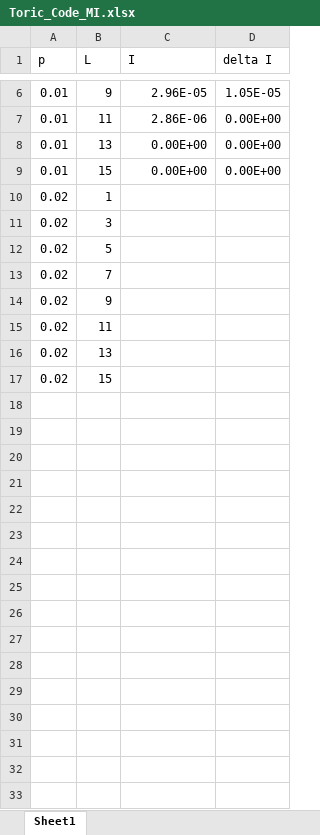
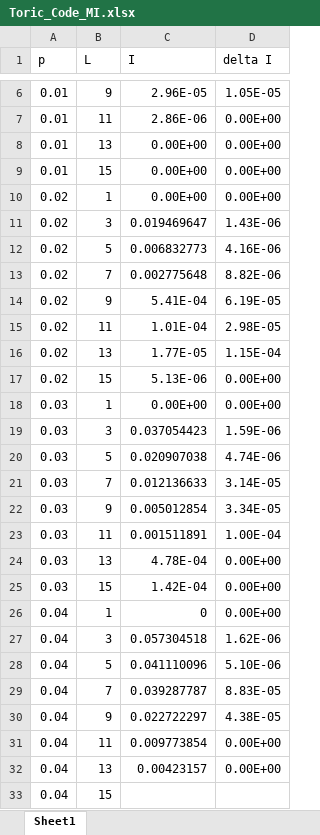
Before and after one commit to englishlukeh/QEC_MI_MonteCarlo, an Excel workbook: Toric_Code_MI.xlsx, sheet Sheet1, drawn as a sheet; only a part is shown, gaps mark what is left out; values as stored, in another font and other column widths than the file's, no borders; charts and pictures not drawn; the diff covers the shown part only; the diff names each change by its address in the sheet, - before the commit and + after, or states it on an @@ line.

Commit message:
Plotted MI of toric code at different L with fixed p

```diff
--- a/Toric_Code_MI.xlsx (sheet Sheet1)
+++ b/Toric_Code_MI.xlsx (sheet Sheet1)
-C10 (I): (empty)
+C10 (I): 0.00E+00
-D10 (delta I): (empty)
+D10 (delta I): 0.00E+00
-C11 (I): (empty)
+C11 (I): 0.019469647
-D11 (delta I): (empty)
+D11 (delta I): 1.43E-06
-C12 (I): (empty)
+C12 (I): 0.006832773
-D12 (delta I): (empty)
+D12 (delta I): 4.16E-06
-C13 (I): (empty)
+C13 (I): 0.002775648
-D13 (delta I): (empty)
+D13 (delta I): 8.82E-06
-C14 (I): (empty)
+C14 (I): 5.41E-04
-D14 (delta I): (empty)
+D14 (delta I): 6.19E-05
-C15 (I): (empty)
+C15 (I): 1.01E-04
-D15 (delta I): (empty)
+D15 (delta I): 2.98E-05
-C16 (I): (empty)
+C16 (I): 1.77E-05
-D16 (delta I): (empty)
+D16 (delta I): 1.15E-04
-C17 (I): (empty)
+C17 (I): 5.13E-06
-D17 (delta I): (empty)
+D17 (delta I): 0.00E+00
+row 18: 0.03 | 1 | 0.00E+00 | 0.00E+00
+row 19: 0.03 | 3 | 0.037054423 | 1.59E-06
+row 20: 0.03 | 5 | 0.020907038 | 4.74E-06
+row 21: 0.03 | 7 | 0.012136633 | 3.14E-05
+row 22: 0.03 | 9 | 0.005012854 | 3.34E-05
+row 23: 0.03 | 11 | 0.001511891 | 1.00E-04
+row 24: 0.03 | 13 | 4.78E-04 | 0.00E+00
+row 25: 0.03 | 15 | 1.42E-04 | 0.00E+00
+row 26: 0.04 | 1 | 0 | 0.00E+00
+row 27: 0.04 | 3 | 0.057304518 | 1.62E-06
+row 28: 0.04 | 5 | 0.041110096 | 5.10E-06
+row 29: 0.04 | 7 | 0.039287787 | 8.83E-05
+row 30: 0.04 | 9 | 0.022722297 | 4.38E-05
+row 31: 0.04 | 11 | 0.009773854 | 0.00E+00
+row 32: 0.04 | 13 | 0.00423157 | 0.00E+00
+row 33: 0.04 | 15
```
Also changed, not shown: 48 added rows elsewhere in this sheet, charts or pictures, 32 other files.
